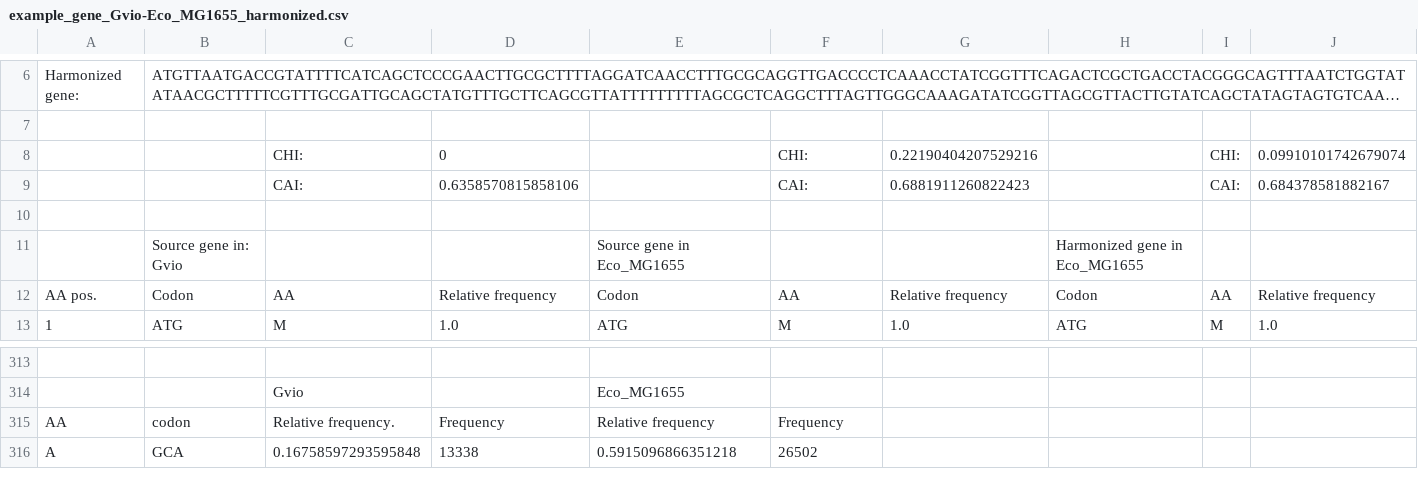
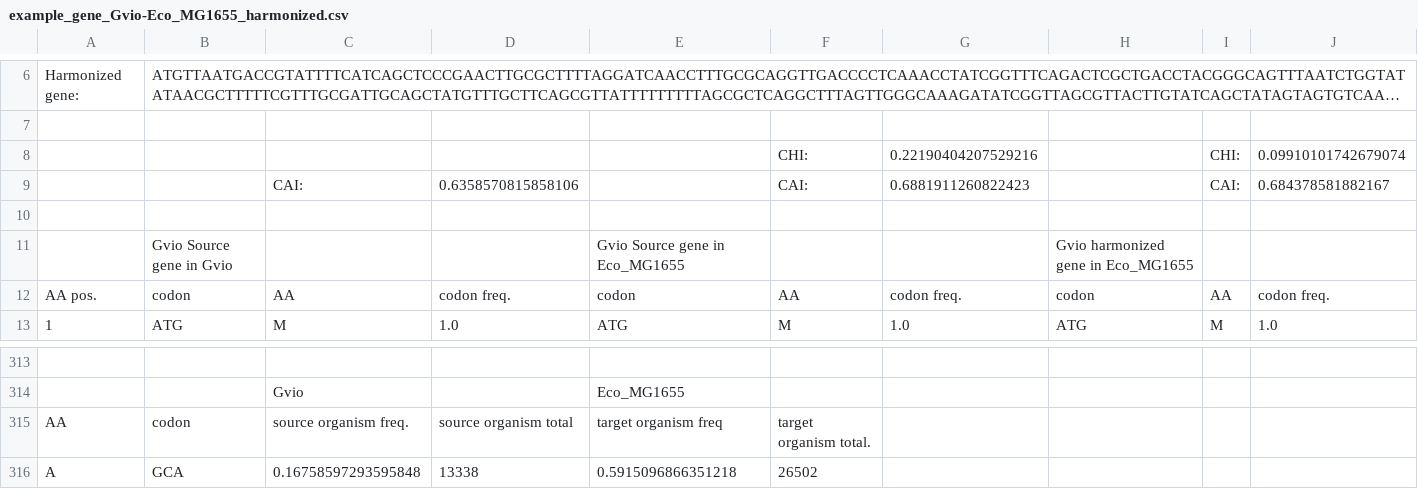
Before and after one commit to smsaladi/codon-harmonizer, a CSV file: example_gene_Gvio-Eco_MG1655_harmonized.csv, drawn as a sheet; only a part is shown, gaps mark what is left out; long unchanged cells end in …; the diff names each change by its address in the sheet, - before the commit and + after, or states it on an @@ line.

```diff
--- a/example_gene_Gvio-Eco_MG1655_harmonized.csv
+++ b/example_gene_Gvio-Eco_MG1655_harmonized.csv
-C8: CHI:
+C8: (empty)
-D8: 0
+D8: (empty)
-B11: Source gene in: Gvio
+B11: Gvio Source gene in Gvio
-E11: Source gene in Eco_MG1655
+E11: Gvio Source gene in Eco_MG1655
-H11: Harmonized gene in Eco_MG1655
+H11: Gvio harmonized gene in Eco_MG1655
-B12: Codon
+B12: codon
-D12: Relative frequency
+D12: codon freq.
-E12: Codon
+E12: codon
-G12: Relative frequency
+G12: codon freq.
-H12: Codon
+H12: codon
-J12: Relative frequency
+J12: codon freq.
-C315: Relative frequency.
+C315: source organism freq.
-D315: Frequency
+D315: source organism total
-E315: Relative frequency
+E315: target organism freq
-F315: Frequency
+F315: target organism total.
```
Also changed, not shown: Eco_MG1655_Freq.csv, Gvio_Freq.csv, 3 other files.
